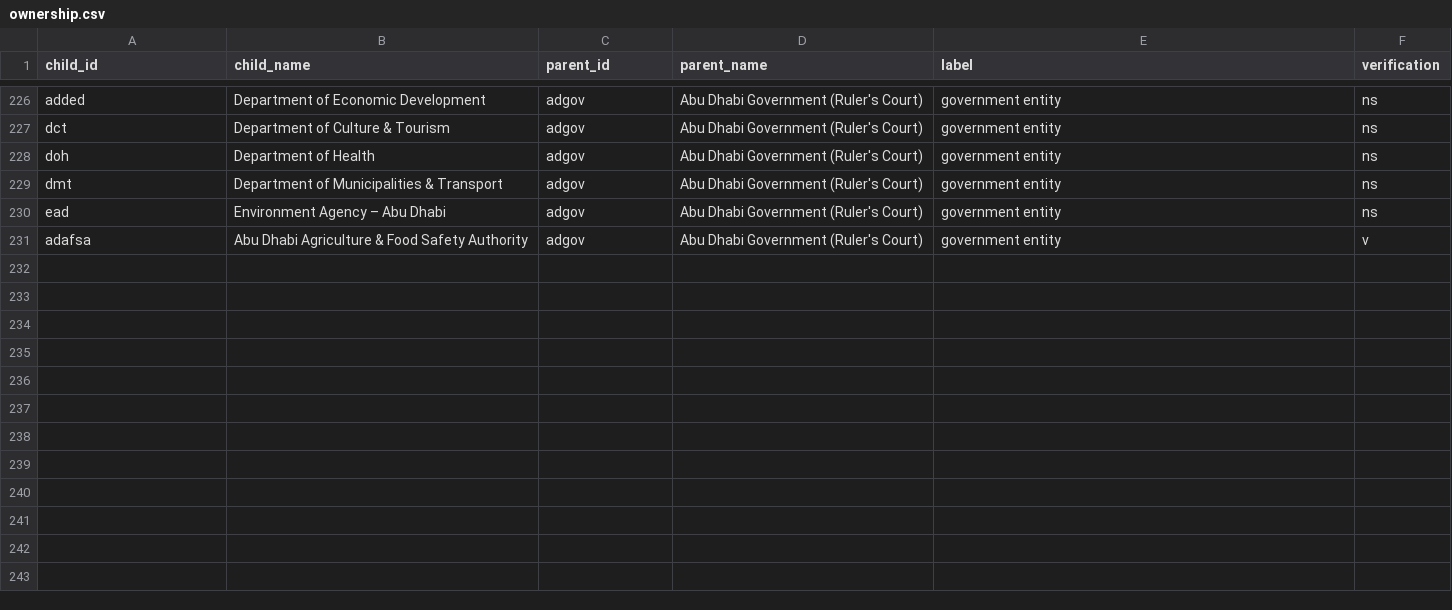
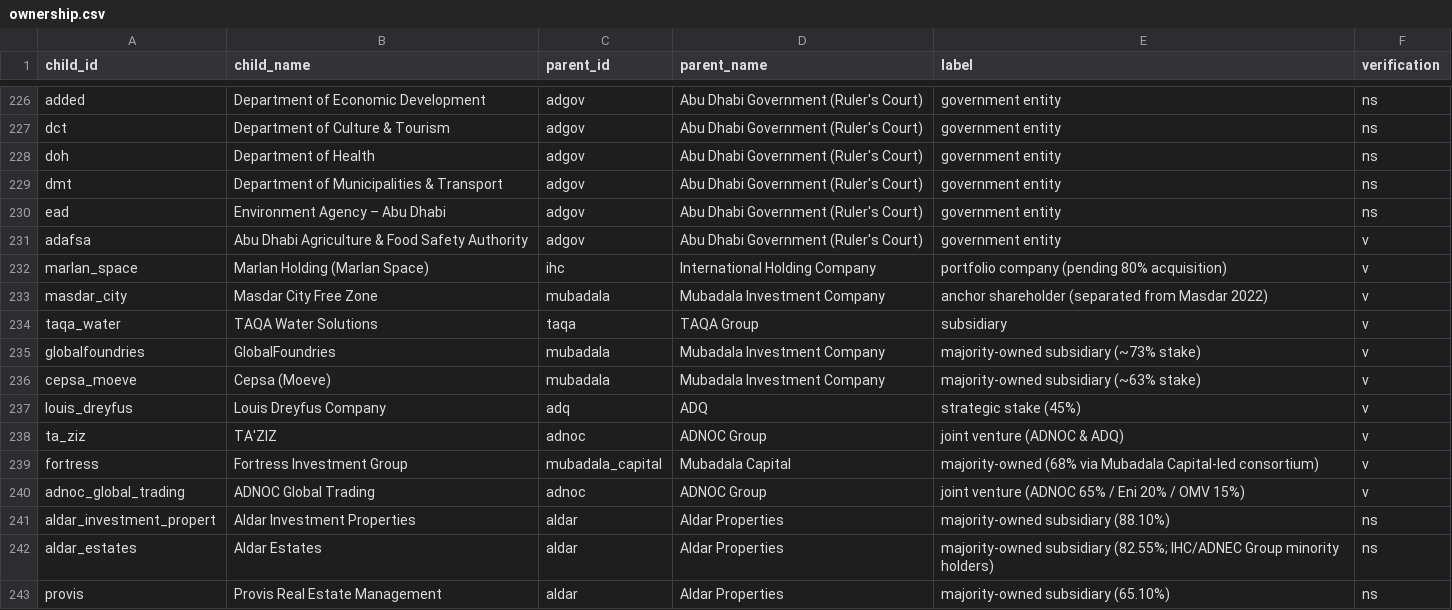
Before and after one commit to qizhangumich/power_network, a CSV file: data/ownership.csv, drawn as a sheet; only a part is shown, gaps mark what is left out.

```diff
--- a/data/ownership.csv
+++ b/data/ownership.csv
@@ -231 +231,13 @@ ead,Environment Agency – Abu Dhabi,adgov,Abu Dhabi Government (Ruler's Court),
 adafsa,Abu Dhabi Agriculture & Food Safety Authority,adgov,Abu Dhabi Government (Ruler's Court),government entity,v
+marlan_space,Marlan Holding (Marlan Space),ihc,International Holding Company,portfolio company (pending 80% acquisition),v
+masdar_city,Masdar City Free Zone,mubadala,Mubadala Investment Company,anchor shareholder (separated from Masdar 2022),v
+taqa_water,TAQA Water Solutions,taqa,TAQA Group,subsidiary,v
+globalfoundries,GlobalFoundries,mubadala,Mubadala Investment Company,majority-owned subsidiary (~73% stake),v
+cepsa_moeve,Cepsa (Moeve),mubadala,Mubadala Investment Company,majority-owned subsidiary (~63% stake),v
+louis_dreyfus,Louis Dreyfus Company,adq,ADQ,strategic stake (45%),v
+ta_ziz,TA'ZIZ,adnoc,ADNOC Group,joint venture (ADNOC & ADQ),v
+fortress,Fortress Investment Group,mubadala_capital,Mubadala Capital,majority-owned (68% via Mubadala Capital-led consortium),v
+adnoc_global_trading,ADNOC Global Trading,adnoc,ADNOC Group,joint venture (ADNOC 65% / Eni 20% / OMV 15%),v
+aldar_investment_propert,Aldar Investment Properties,aldar,Aldar Properties,majority-owned subsidiary (88.10%),ns
+aldar_estates,Aldar Estates,aldar,Aldar Properties,majority-owned subsidiary (82.55%; IHC/ADNEC Group minority holders),ns
+provis,Provis Real Estate Management,aldar,Aldar Properties,majority-owned subsidiary (65.10%),ns
```
Also changed, not shown: data/aka.csv, data/backfill_queue.csv, 29 other files.
